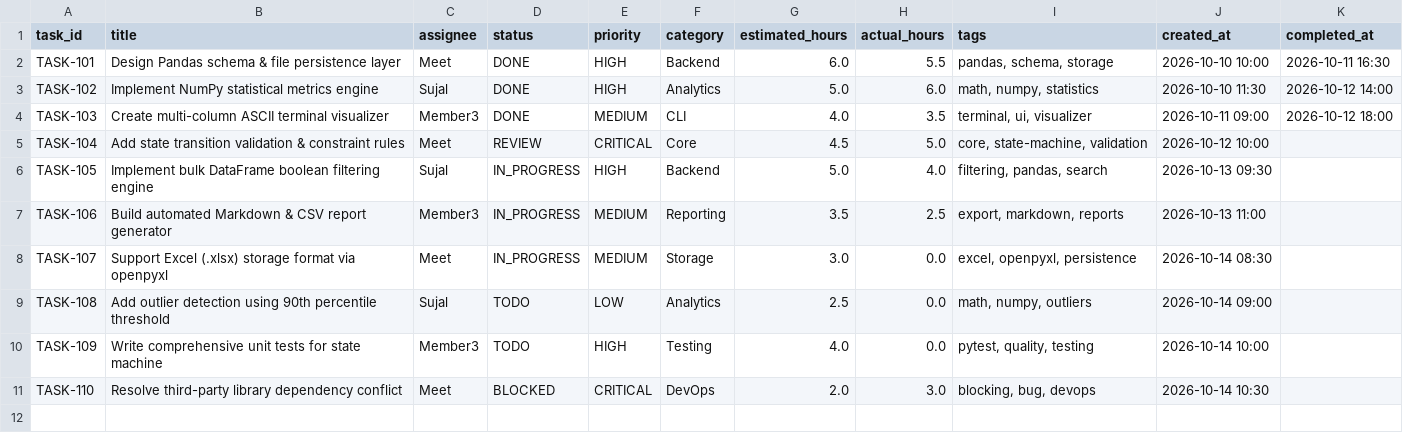
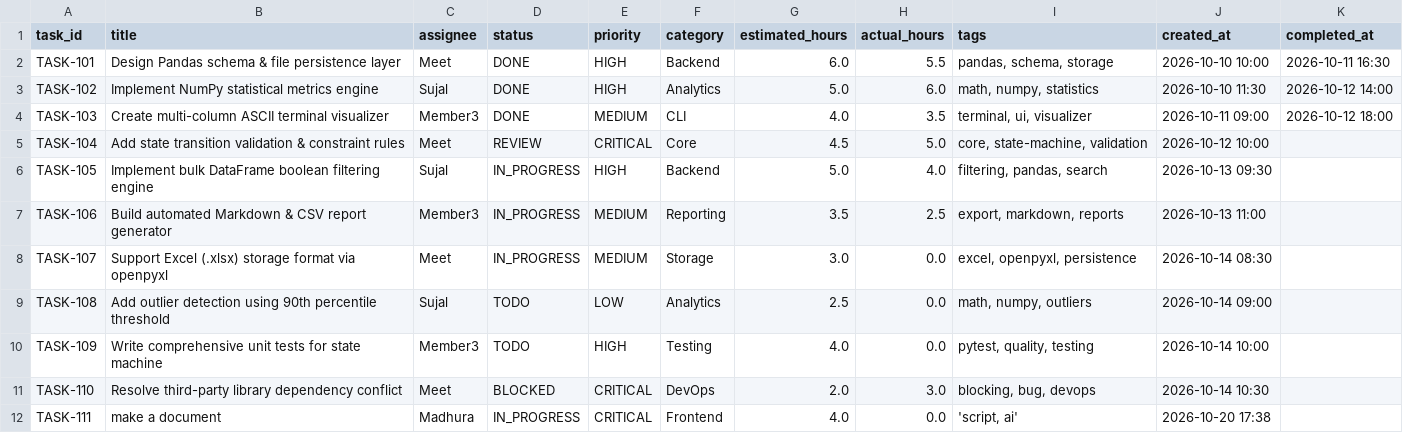
Before and after one commit to Meet8376/slproject, a CSV file: tasks.csv, drawn as a sheet; the diff names each change by its address in the sheet, - before the commit and + after, or states it on an @@ line.

```diff
--- a/tasks.csv
+++ b/tasks.csv
+row 12: TASK-111 | make a document | Madhura | IN_PROGRESS | CRITICAL | Frontend | 4.0 | 0.0 | 'script, ai' | 2026-10-20 17:38
```
Also changed, not shown: 6 other files.
